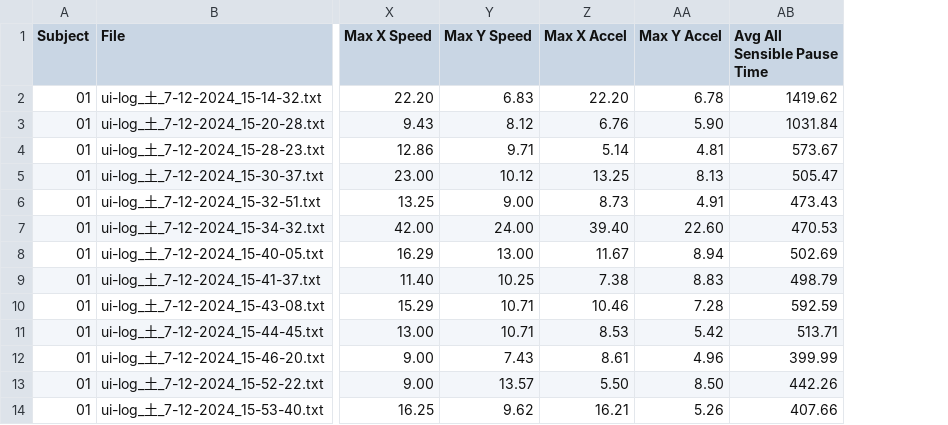
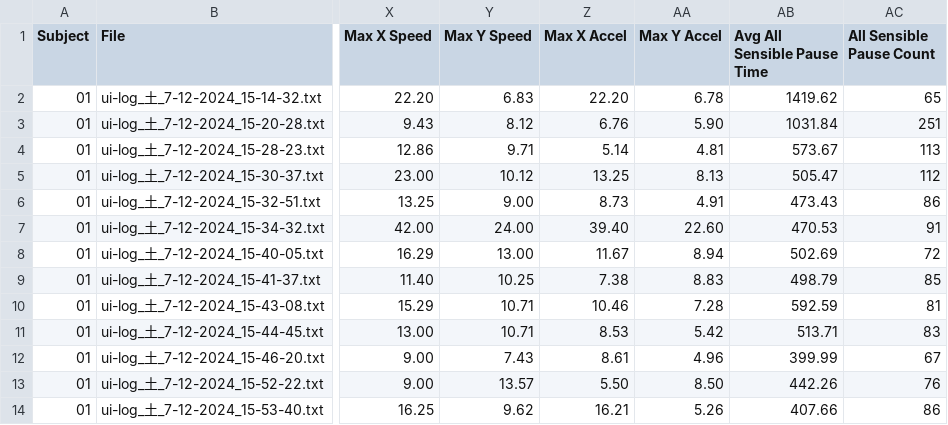
Before and after one commit to RakiPanda/ui-log_ExtractValues, a CSV file: ui_log_features.csv, drawn as a sheet; only a part is shown, gaps mark what is left out; the diff names each change by its address in the sheet, - before the commit and + after, or states it on an @@ line.

Commit message:
calculate_all_sensible_pause_countを追加

```diff
--- a/ui_log_features.csv
+++ b/ui_log_features.csv
+column AC (All Sensible Pause Count), rows 2-14: 65 | 251 | 113 | 112 | 86 | 91 | 72 | 85 | 81 | 83 | 67 | 76 | 86
```
Also changed, not shown: 1 other file.
